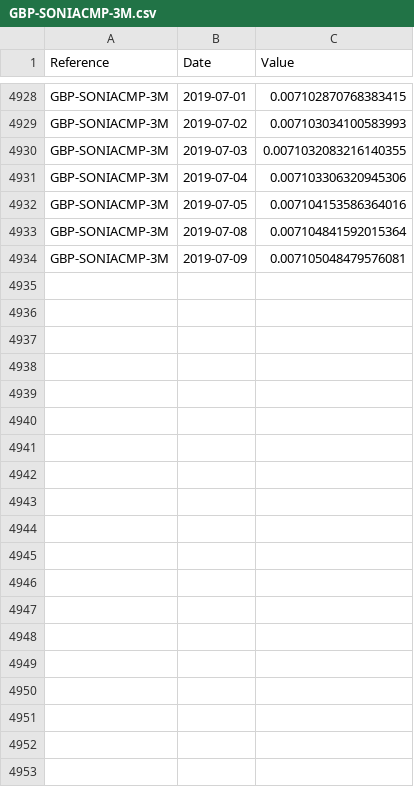
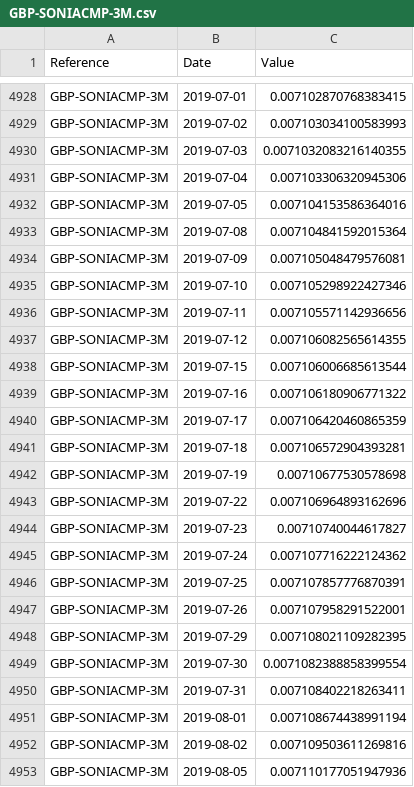
Before and after one commit to marc-henrard/analysis, a CSV file: src/analysis/resources/fixing/GBP-SONIACMP-3M.csv, drawn as a sheet; only a part is shown, gaps mark what is left out; the diff covers the shown part only.

```diff
--- a/src/analysis/resources/fixing/GBP-SONIACMP-3M.csv
+++ b/src/analysis/resources/fixing/GBP-SONIACMP-3M.csv
@@ -4934 +4934,20 @@ GBP-SONIACMP-3M,2019-07-08,0.007104841592015364
 GBP-SONIACMP-3M,2019-07-09,0.007105048479576081
+GBP-SONIACMP-3M,2019-07-10,0.007105298922427346
+GBP-SONIACMP-3M,2019-07-11,0.007105571142936656
+GBP-SONIACMP-3M,2019-07-12,0.007106082565614355
+GBP-SONIACMP-3M,2019-07-15,0.007106006685613544
+GBP-SONIACMP-3M,2019-07-16,0.007106180906771322
+GBP-SONIACMP-3M,2019-07-17,0.007106420460865359
+GBP-SONIACMP-3M,2019-07-18,0.007106572904393281
+GBP-SONIACMP-3M,2019-07-19,0.00710677530578698
+GBP-SONIACMP-3M,2019-07-22,0.007106964893162696
+GBP-SONIACMP-3M,2019-07-23,0.00710740044617827
+GBP-SONIACMP-3M,2019-07-24,0.007107716222124362
+GBP-SONIACMP-3M,2019-07-25,0.007107857776870391
+GBP-SONIACMP-3M,2019-07-26,0.007107958291522001
+GBP-SONIACMP-3M,2019-07-29,0.007108021109282395
+GBP-SONIACMP-3M,2019-07-30,0.0071082388858399554
+GBP-SONIACMP-3M,2019-07-31,0.007108402218263411
+GBP-SONIACMP-3M,2019-08-01,0.007108674438991194
+GBP-SONIACMP-3M,2019-08-02,0.007109503611269816
+GBP-SONIACMP-3M,2019-08-05,0.007110177051947936
```
Also changed, not shown: 9 added rows elsewhere in this file, src/analysis/resources/fixing/GBP-SONIACMP-6M.csv, 2 other files.
